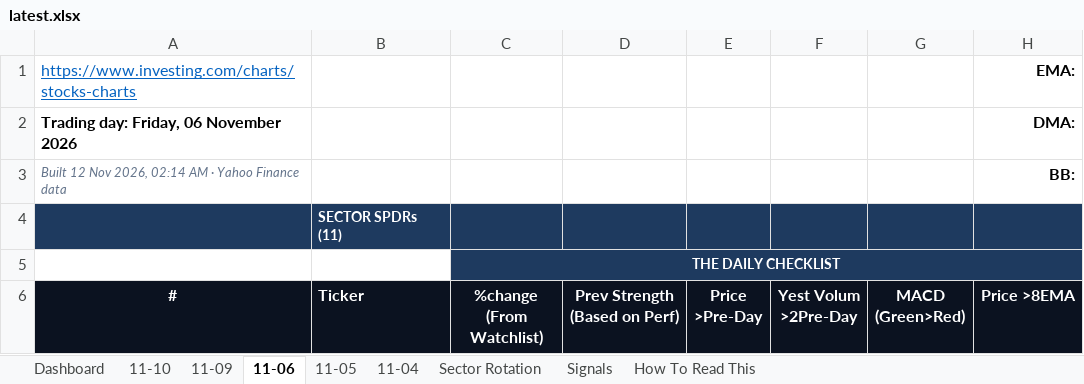
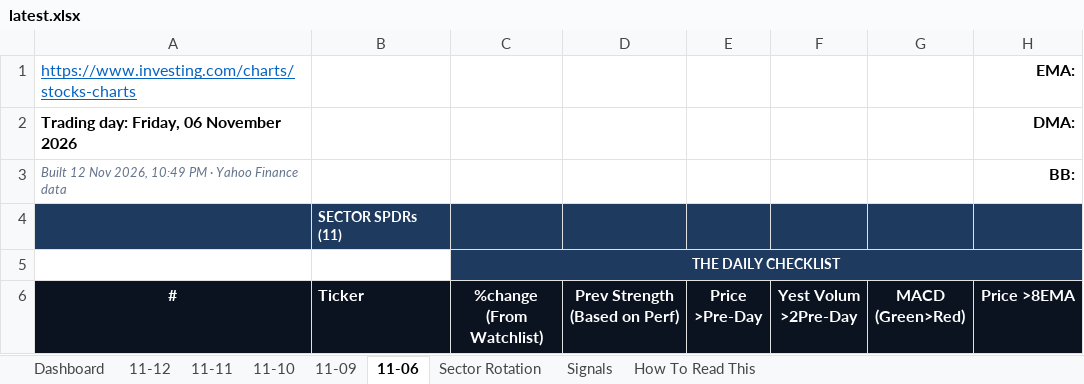
Before and after one commit to GeoWizard4645/Stock-Analysis-for-my-Grandpa, an Excel workbook: docs/data/latest.xlsx, sheet 11-06, drawn as a sheet; only a part is shown; values as stored, in another font and other column widths than the file's, no borders; conditional formats not drawn; the diff names each change by its address in the sheet, - before the commit and + after, or states it on an @@ line.

```diff
--- a/docs/data/latest.xlsx (sheet 11-06)
+++ b/docs/data/latest.xlsx (sheet 11-06)
-sheet tab: 11-05
-sheet tab: 11-04
+sheet tab: 11-12
+sheet tab: 11-11
-A3 (#): …Nov 2026, 02:14 AM · Yahoo…
+A3 (#): …Nov 2026, 10:49 PM · Yahoo…
```
Also changed, not shown: sheet Dashboard, sheet Signals, sheet 11-10, sheet Sector Rotation, sheet 11-09, 1 other file.
